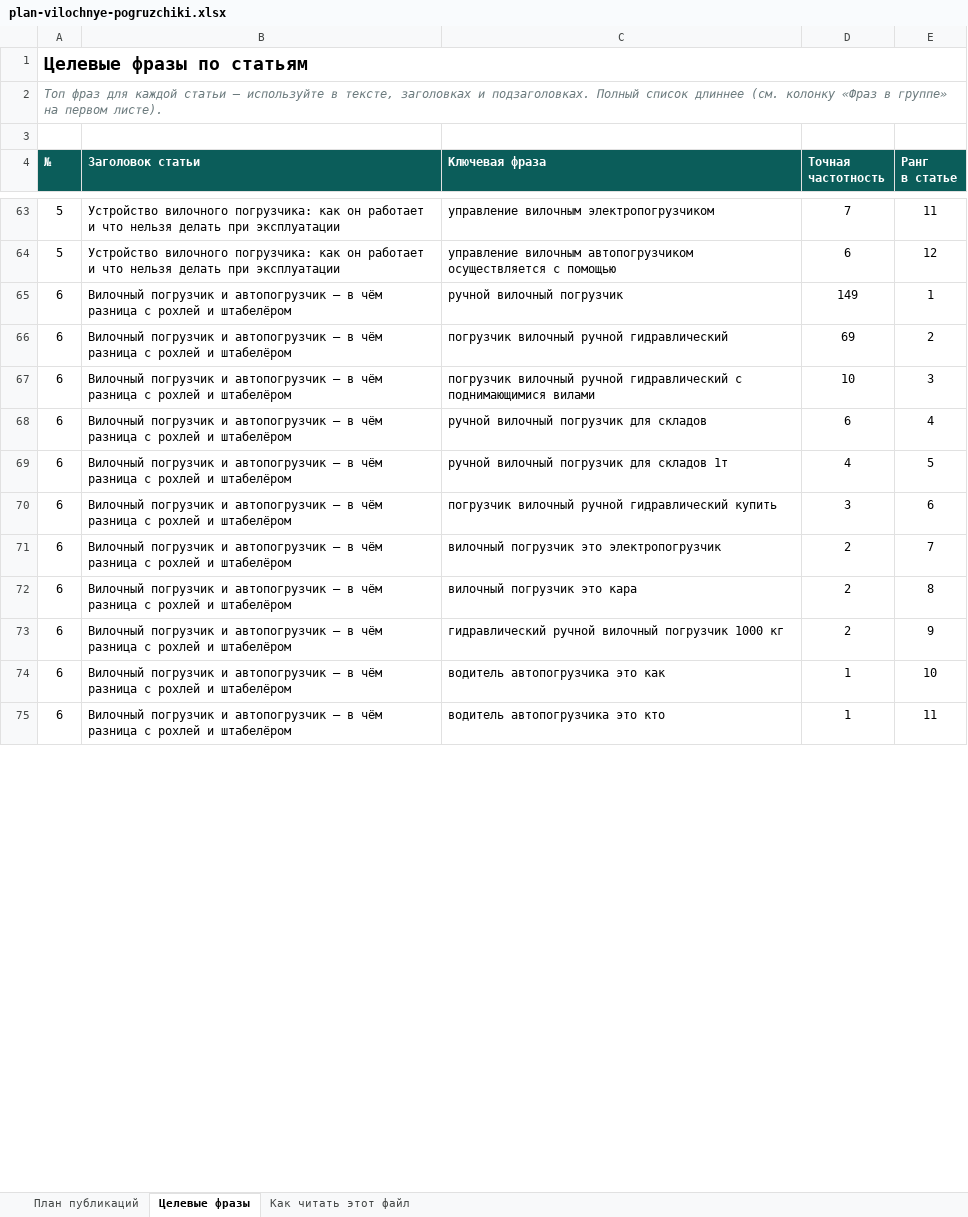
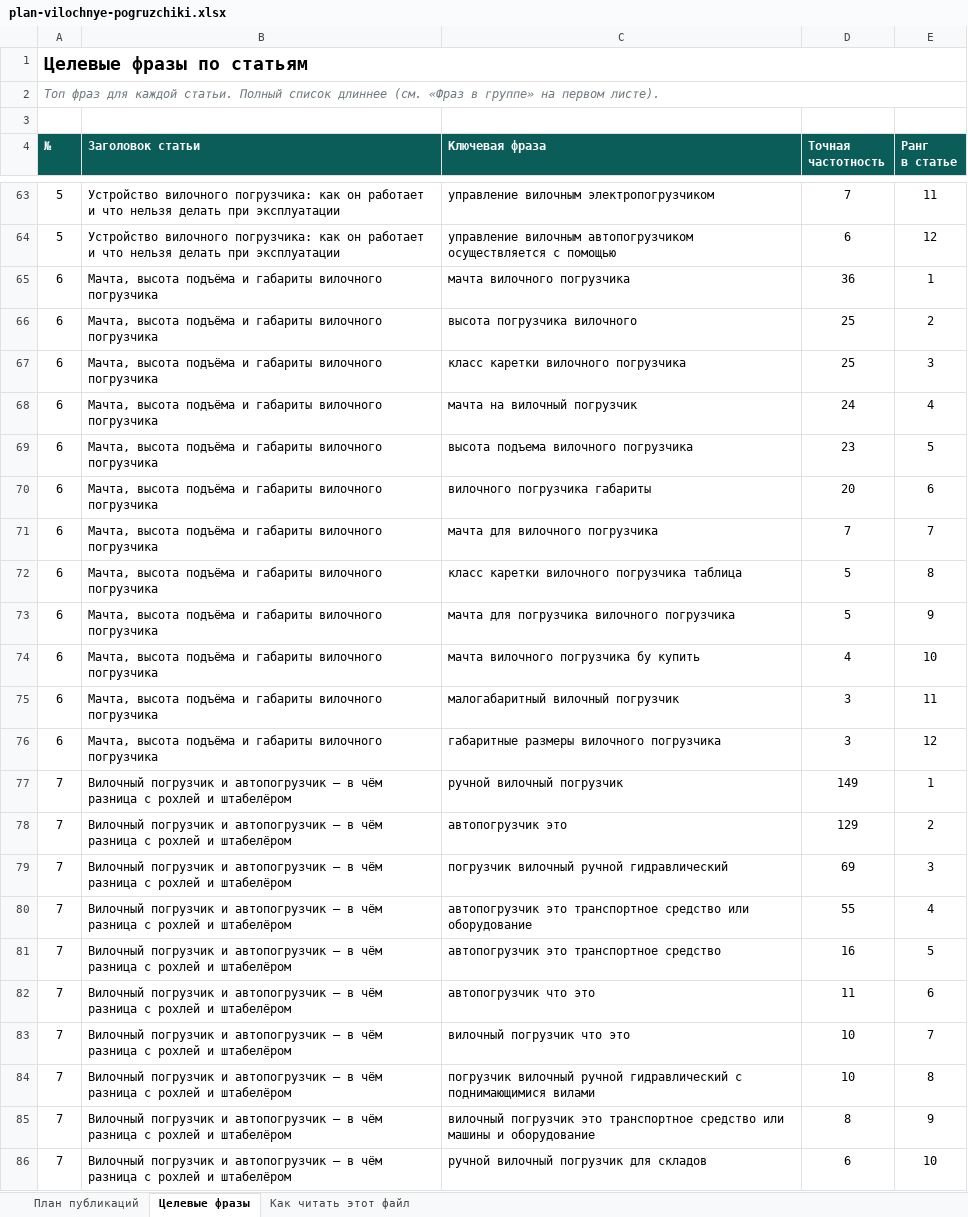
Before and after one commit to MikeDolf/estascredit, an Excel workbook: _semantics/plan-vilochnye-pogruzchiki.xlsx, sheet Целевые фразы, drawn as a sheet; only a part is shown, gaps mark what is left out; values as stored, in another font and other column widths than the file's, no borders; removed rows and columns are numbered as before the commit, all else as after; the diff covers the shown part only; the diff names each change by its address in the sheet, - before the commit and + after, or states it on an @@ line.

```diff
--- a/_semantics/plan-vilochnye-pogruzchiki.xlsx (sheet Целевые фразы)
+++ b/_semantics/plan-vilochnye-pogruzchiki.xlsx (sheet Целевые фразы)
-A2 (№): …для каждой статьи — используйте в тексте, заголовках и подзаголовках. Полный список длиннее (см. колонку «Фраз в…
+A2 (№): …для каждой статьи. Полный список длиннее (см. «Фраз в…
+row 65: 6 | Мачта, высота подъёма и габариты вилочного погрузчика | мачта вилочного погрузчика | 36 | 1
+row 66: 6 | Мачта, высота подъёма и габариты вилочного погрузчика | высота погрузчика вилочного | 25 | 2
+row 67: 6 | Мачта, высота подъёма и габариты вилочного погрузчика | класс каретки вилочного погрузчика | 25 | 3
+row 68: 6 | Мачта, высота подъёма и габариты вилочного погрузчика | мачта на вилочный погрузчик | 24 | 4
+row 69: 6 | Мачта, высота подъёма и габариты вилочного погрузчика | высота подъема вилочного погрузчика | 23 | 5
+row 70: 6 | Мачта, высота подъёма и габариты вилочного погрузчика | вилочного погрузчика габариты | 20 | 6
+row 71: 6 | Мачта, высота подъёма и габариты вилочного погрузчика | мачта для вилочного погрузчика | 7 | 7
+row 72: 6 | Мачта, высота подъёма и габариты вилочного погрузчика | класс каретки вилочного погрузчика таблица | 5 | 8
+row 73: 6 | Мачта, высота подъёма и габариты вилочного погрузчика | мачта для погрузчика вилочного погрузчика | 5 | 9
+row 74: 6 | Мачта, высота подъёма и габариты вилочного погрузчика | мачта вилочного погрузчика бу купить | 4 | 10
+row 75: 6 | Мачта, высота подъёма и габариты вилочного погрузчика | малогабаритный вилочный погрузчик | 3 | 11
+row 76: 6 | Мачта, высота подъёма и габариты вилочного погрузчика | габаритные размеры вилочного погрузчика | 3 | 12
-A77 (№): 6
+A77 (№): 7
+row 78: 7 | Вилочный погрузчик и автопогрузчик — в чём разница с рохлей и штабелёром | автопогрузчик это | 129 | 2
-A79 (№): 6
+A79 (№): 7
-E79 (Ранг в статье): 2
+E79 (Ранг в статье): 3
+row 80: 7 | Вилочный погрузчик и автопогрузчик — в чём разница с рохлей и штабелёром | автопогрузчик это транспортное средство или оборудование | 55 | 4
+row 81: 7 | Вилочный погрузчик и автопогрузчик — в чём разница с рохлей и штабелёром | автопогрузчик это транспортное средство | 16 | 5
+row 82: 7 | Вилочный погрузчик и автопогрузчик — в чём разница с рохлей и штабелёром | автопогрузчик что это | 11 | 6
+row 83: 7 | Вилочный погрузчик и автопогрузчик — в чём разница с рохлей и штабелёром | вилочный погрузчик что это | 10 | 7
-A84 (№): 6
+A84 (№): 7
-E84 (Ранг в статье): 3
+E84 (Ранг в статье): 8
+row 85: 7 | Вилочный погрузчик и автопогрузчик — в чём разница с рохлей и штабелёром | вилочный погрузчик это транспортное средство или машины и оборудование | 8 | 9
-A86 (№): 6
+A86 (№): 7
-E86 (Ранг в статье): 4
+E86 (Ранг в статье): 10
-row 69: 6 | Вилочный погрузчик и автопогрузчик — в чём разница с рохлей и штабелёром | ручной вилочный погрузчик для складов 1т | 4 | 5
-row 70: 6 | Вилочный погрузчик и автопогрузчик — в чём разница с рохлей и штабелёром | погрузчик вилочный ручной гидравлический купить | 3 | 6
-row 71: 6 | Вилочный погрузчик и автопогрузчик — в чём разница с рохлей и штабелёром | вилочный погрузчик это электропогрузчик | 2 | 7
-row 72: 6 | Вилочный погрузчик и автопогрузчик — в чём разница с рохлей и штабелёром | вилочный погрузчик это кара | 2 | 8
-row 73: 6 | Вилочный погрузчик и автопогрузчик — в чём разница с рохлей и штабелёром | гидравлический ручной вилочный погрузчик 1000 кг | 2 | 9
-row 74: 6 | Вилочный погрузчик и автопогрузчик — в чём разница с рохлей и штабелёром | водитель автопогрузчика это как | 1 | 10
-row 75: 6 | Вилочный погрузчик и автопогрузчик — в чём разница с рохлей и штабелёром | водитель автопогрузчика это кто | 1 | 11
```
Also changed, not shown: 209 added rows, 100 removed rows and 292 edited cells elsewhere in this sheet, sheet План публикаций, sheet Как читать этот файл, 1 other file.
